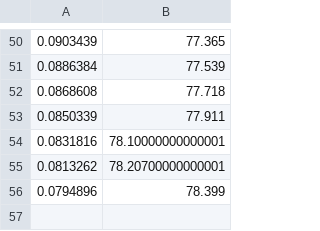
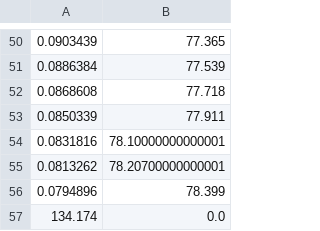
Before and after one commit to samkreter/fuzzySetOperationNN, a CSV file: logs.csv, drawn as a sheet; only a part is shown, gaps mark what is left out.

```diff
--- a/logs.csv
+++ b/logs.csv
@@ -56 +56,2 @@
 0.0794896,78.399
+134.174,0.0
```
Also changed, not shown: 4 other files.
